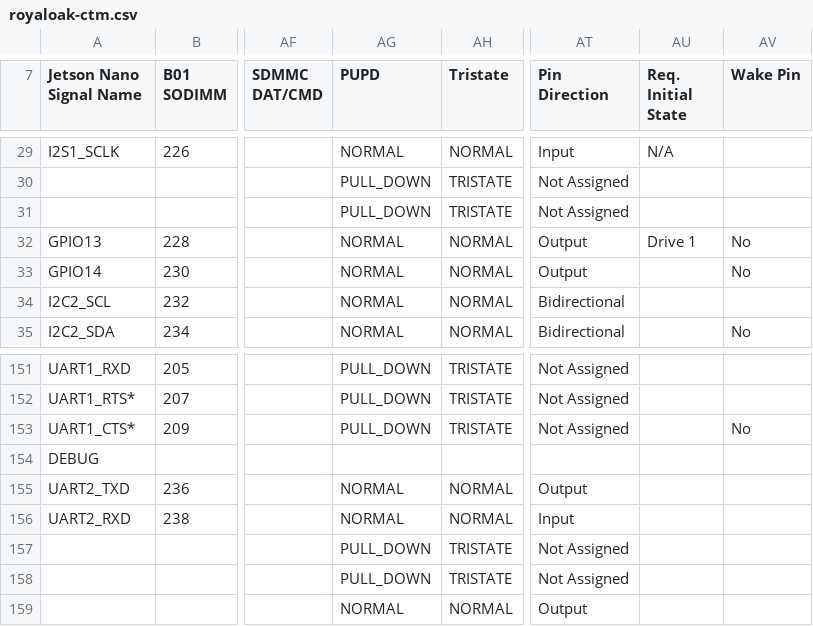
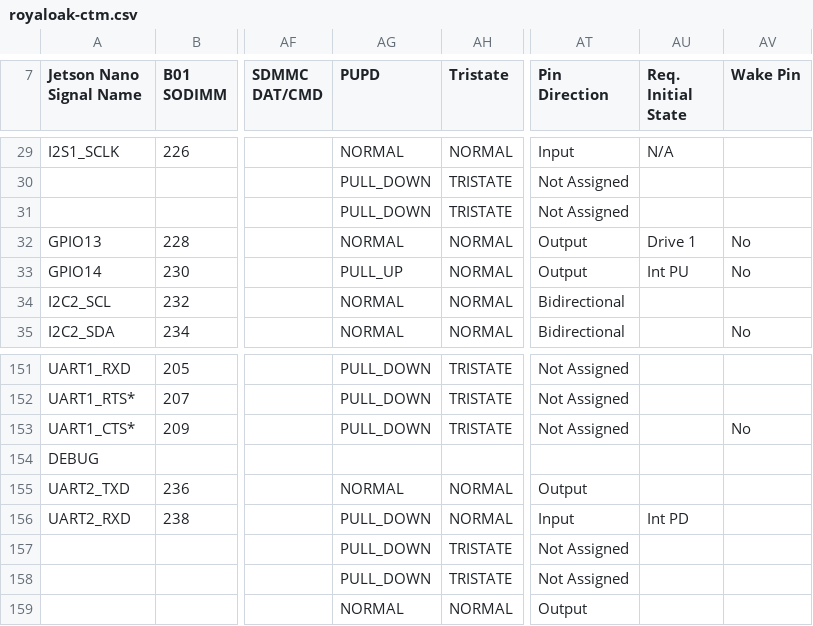
Before and after one commit to Miovision/royaloak-tegra-pinmux-scripts, a CSV file: csv/royaloak-ctm.csv, drawn as a sheet; only a part is shown, gaps mark what is left out; the diff names each change by its address in the sheet, - before the commit and + after, or states it on an @@ line.

Commit message:
Add pull down to UART2 RX and pull up to FAN pwm
- Adds a pull up to the FAN pwm pin in an attempt to keep the fan off
during boot until the kernel takes over control.
- Set the Nano's UART2 RX pin to have a pull down enabled in the pinmux
and u-boot
- Without this pin configuration some boards are getting stuck on boot
by going into the u-boot config screen
- Changed UART2_RX2 (Nano pin 238) "Req. Initial State" from "blank" to
"INT PD"

Resolves HW-2724

```diff
--- a/csv/royaloak-ctm.csv
+++ b/csv/royaloak-ctm.csv
-AG33 (PUPD): NORMAL
+AG33 (PUPD): PULL_UP
-AU33 (Req. Initial State): (empty)
+AU33 (Req. Initial State): Int PU
-AG156 (PUPD): NORMAL
+AG156 (PUPD): PULL_DOWN
-AU156 (Req. Initial State): (empty)
+AU156 (Req. Initial State): Int PD
```
Also changed, not shown: 1 other file.
